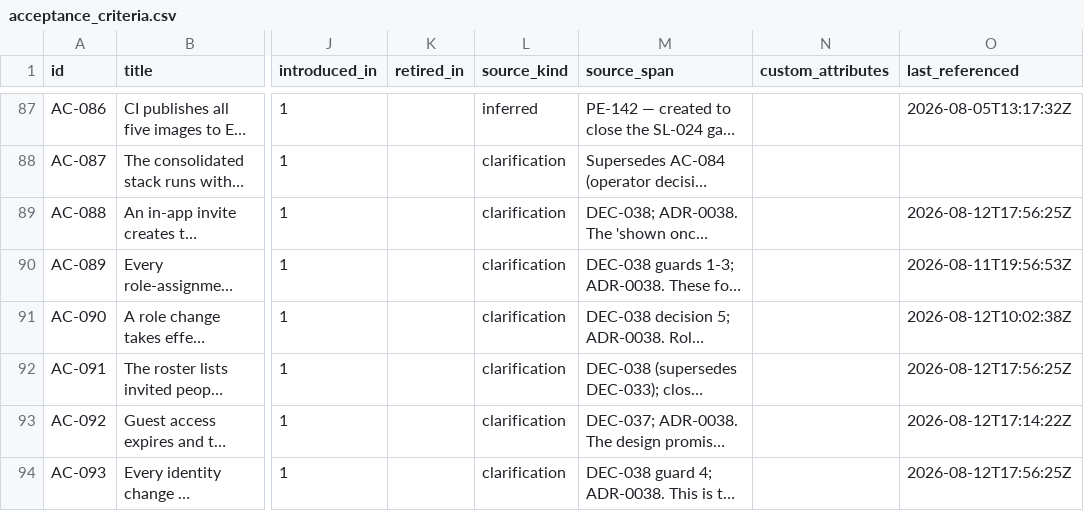
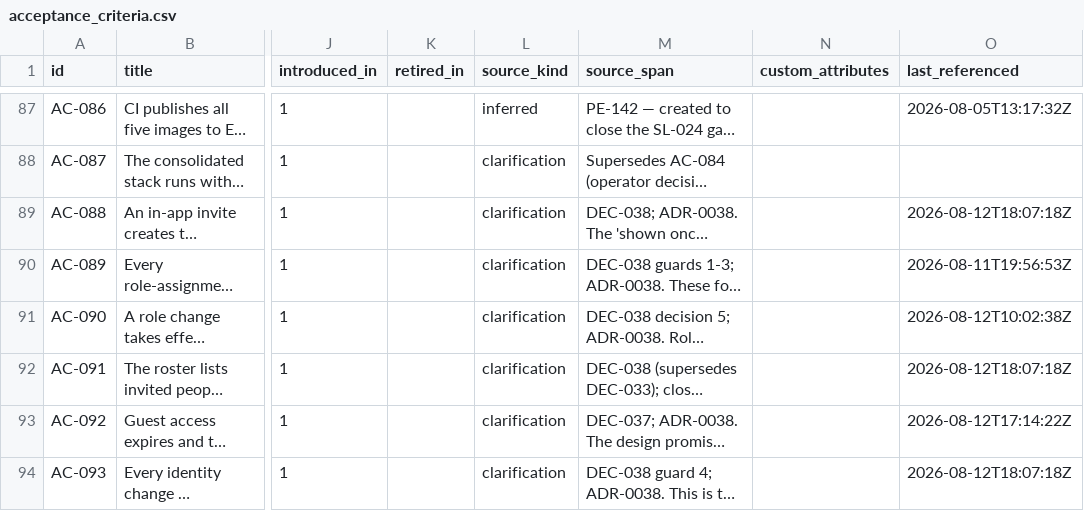
Before and after one commit to A-H-911/acmp, a CSV file: tamheed-package/csv/acceptance_criteria.csv, drawn as a sheet; only a part is shown, gaps mark what is left out; long unchanged cells end in …; the diff names each change by its address in the sheet, - before the commit and + after, or states it on an @@ line.

```diff
--- a/tamheed-package/csv/acceptance_criteria.csv
+++ b/tamheed-package/csv/acceptance_criteria.csv
-O89 (last_referenced): 2026-08-12T17:56:25Z
+O89 (last_referenced): 2026-08-12T18:07:18Z
-O92 (last_referenced): 2026-08-12T17:56:25Z
+O92 (last_referenced): 2026-08-12T18:07:18Z
-O94 (last_referenced): 2026-08-12T17:56:25Z
+O94 (last_referenced): 2026-08-12T18:07:18Z
```
Also changed, not shown: tamheed-package/csv/adrs.csv, tamheed-package/csv/audit_verdicts.csv, 8 other files.
